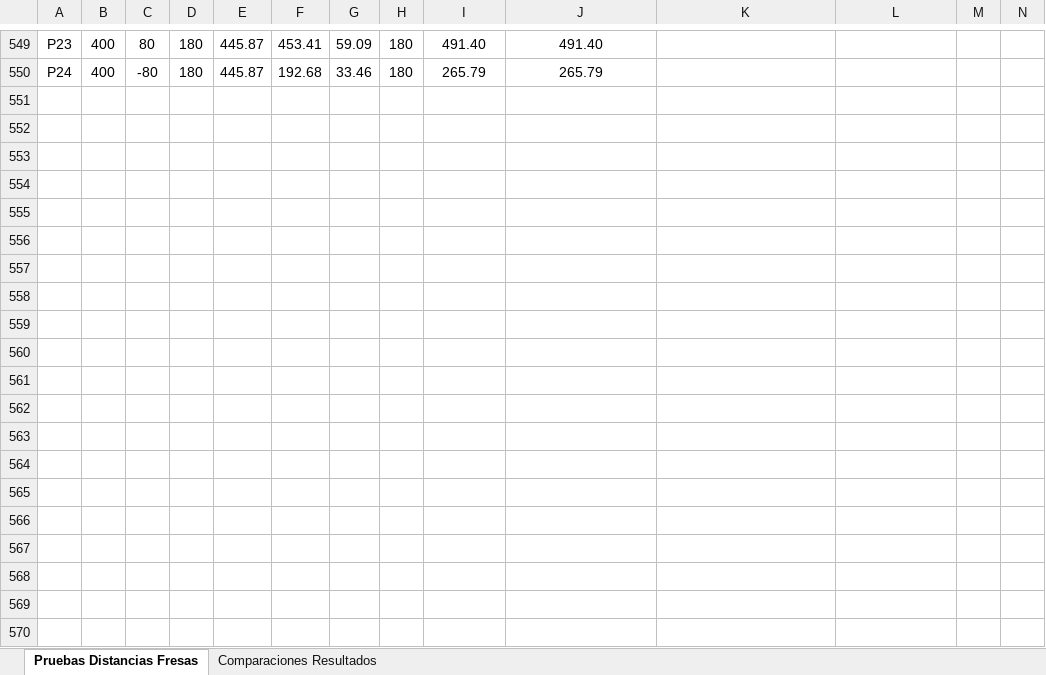
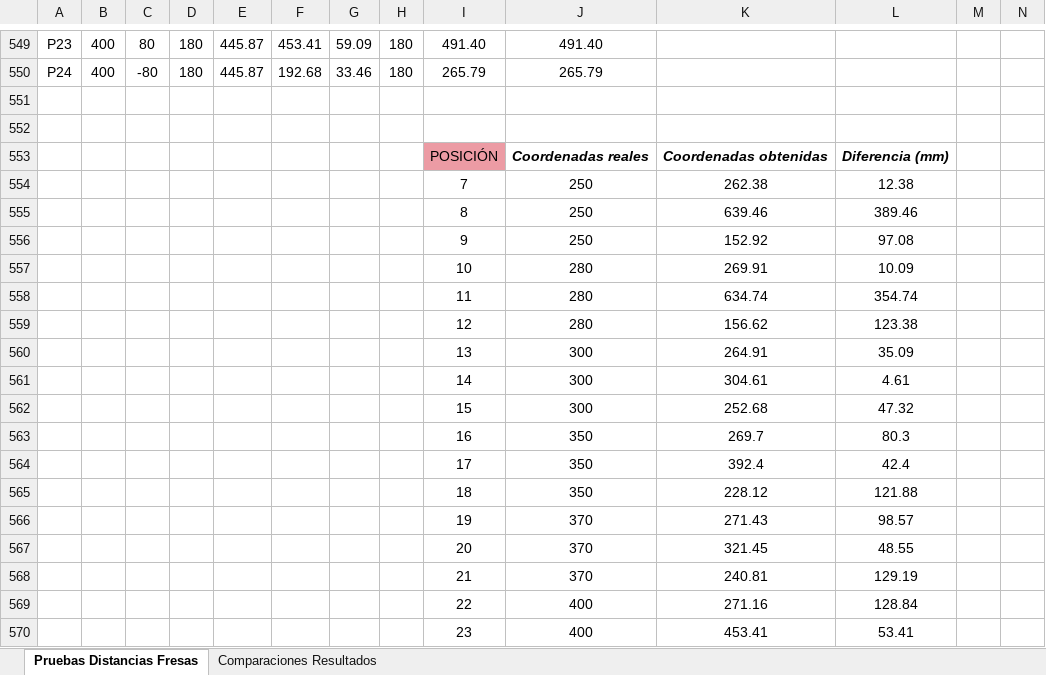
Before and after one commit to RoboticsURJC/tfg-dcampoamor, an Excel workbook: docs/Pruebas distancia detecciones.xlsx, sheet Pruebas Distancias Fresas, drawn as a sheet; only a part is shown, gaps mark what is left out; values as stored, in another font and other column widths than the file's, no borders; charts and pictures not drawn; rows hold the shown columns only; the diff covers the shown part only; the diff names each change by its address in the sheet, - before the commit and + after, or states it on an @@ line.

Commit message:
updating docs

```diff
--- a/docs/Pruebas distancia detecciones.xlsx (sheet Pruebas Distancias Fresas)
+++ b/docs/Pruebas distancia detecciones.xlsx (sheet Pruebas Distancias Fresas)
+row 551: (empty)
+row 552: (empty)
+row 553:  |  |  |  |  |  |  |  | POSICIÓN | Coordenadas reales | Coordenadas obtenidas | Diferencia (mm)
+row 554:  |  |  |  |  |  |  |  | 7 | 250 | 262.38 | 12.38
+row 555:  |  |  |  |  |  |  |  | 8 | 250 | 639.46 | 389.46
+row 556:  |  |  |  |  |  |  |  | 9 | 250 | 152.92 | 97.08
+row 557:  |  |  |  |  |  |  |  | 10 | 280 | 269.91 | 10.09
+row 558:  |  |  |  |  |  |  |  | 11 | 280 | 634.74 | 354.74
+row 559:  |  |  |  |  |  |  |  | 12 | 280 | 156.62 | 123.38
+row 560:  |  |  |  |  |  |  |  | 13 | 300 | 264.91 | 35.09
+row 561:  |  |  |  |  |  |  |  | 14 | 300 | 304.61 | 4.61
+row 562:  |  |  |  |  |  |  |  | 15 | 300 | 252.68 | 47.32
+row 563:  |  |  |  |  |  |  |  | 16 | 350 | 269.7 | 80.3
+row 564:  |  |  |  |  |  |  |  | 17 | 350 | 392.4 | 42.4
+row 565:  |  |  |  |  |  |  |  | 18 | 350 | 228.12 | 121.88
+row 566:  |  |  |  |  |  |  |  | 19 | 370 | 271.43 | 98.57
+row 567:  |  |  |  |  |  |  |  | 20 | 370 | 321.45 | 48.55
+row 568:  |  |  |  |  |  |  |  | 21 | 370 | 240.81 | 129.19
+row 569:  |  |  |  |  |  |  |  | 22 | 400 | 271.16 | 128.84
+row 570:  |  |  |  |  |  |  |  | 23 | 400 | 453.41 | 53.41
```
Also changed, not shown: 58 added rows elsewhere in this sheet, charts or pictures.
